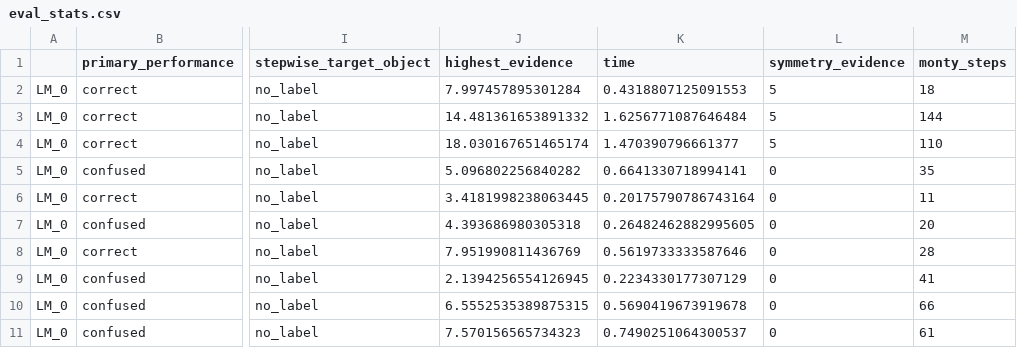
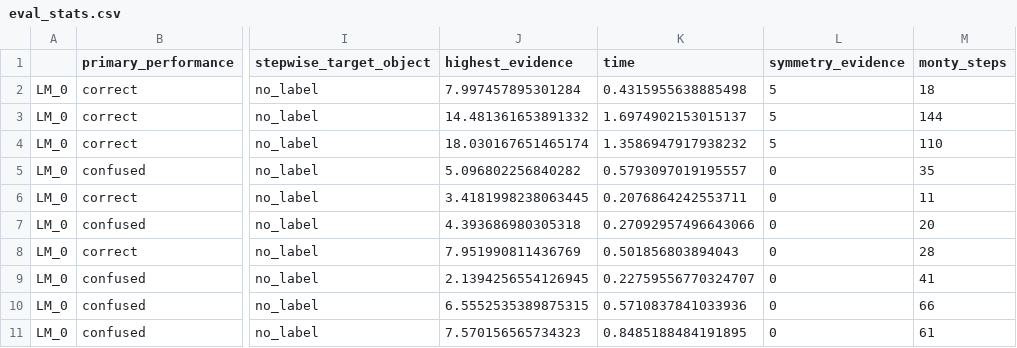
Before and after one commit to vkakerbeck/tbp.monty, a CSV file: benchmarks/mnist/log/mnist_inference/eval_stats.csv, drawn as a sheet; only a part is shown, gaps mark what is left out; the diff names each change by its address in the sheet, - before the commit and + after, or states it on an @@ line.

```diff
--- a/benchmarks/mnist/log/mnist_inference/eval_stats.csv
+++ b/benchmarks/mnist/log/mnist_inference/eval_stats.csv
-K2 (time): 0.4318807125091553
+K2 (time): 0.4315955638885498
-K3 (time): 1.6256771087646484
+K3 (time): 1.6974902153015137
-K4 (time): 1.470390796661377
+K4 (time): 1.3586947917938232
-K5 (time): 0.6641330718994141
+K5 (time): 0.5793097019195557
-K6 (time): 0.20175790786743164
+K6 (time): 0.2076864242553711
-K7 (time): 0.26482462882995605
+K7 (time): 0.27092957496643066
-K8 (time): 0.5619733333587646
+K8 (time): 0.501856803894043
-K9 (time): 0.2234330177307129
+K9 (time): 0.22759556770324707
-K10 (time): 0.5690419673919678
+K10 (time): 0.5710837841033936
-K11 (time): 0.7490251064300537
+K11 (time): 0.8485188484191895
```
Also changed, not shown: benchmarks/mnist/log/mnist_unsuper/train_stats.csv, benchmarks/mnist/log/mnist_unsuper/train_stats_old.csv, 19 other files.
